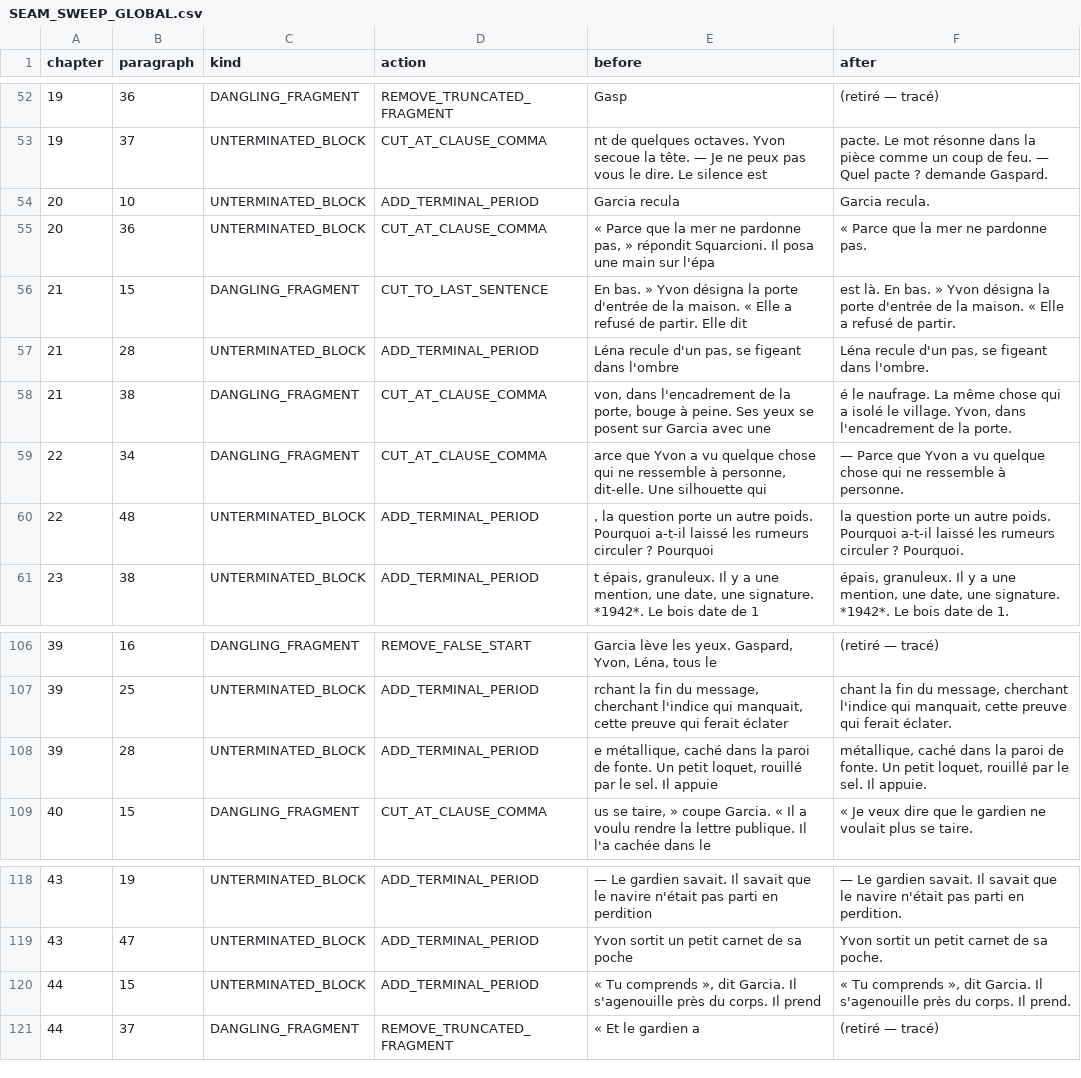
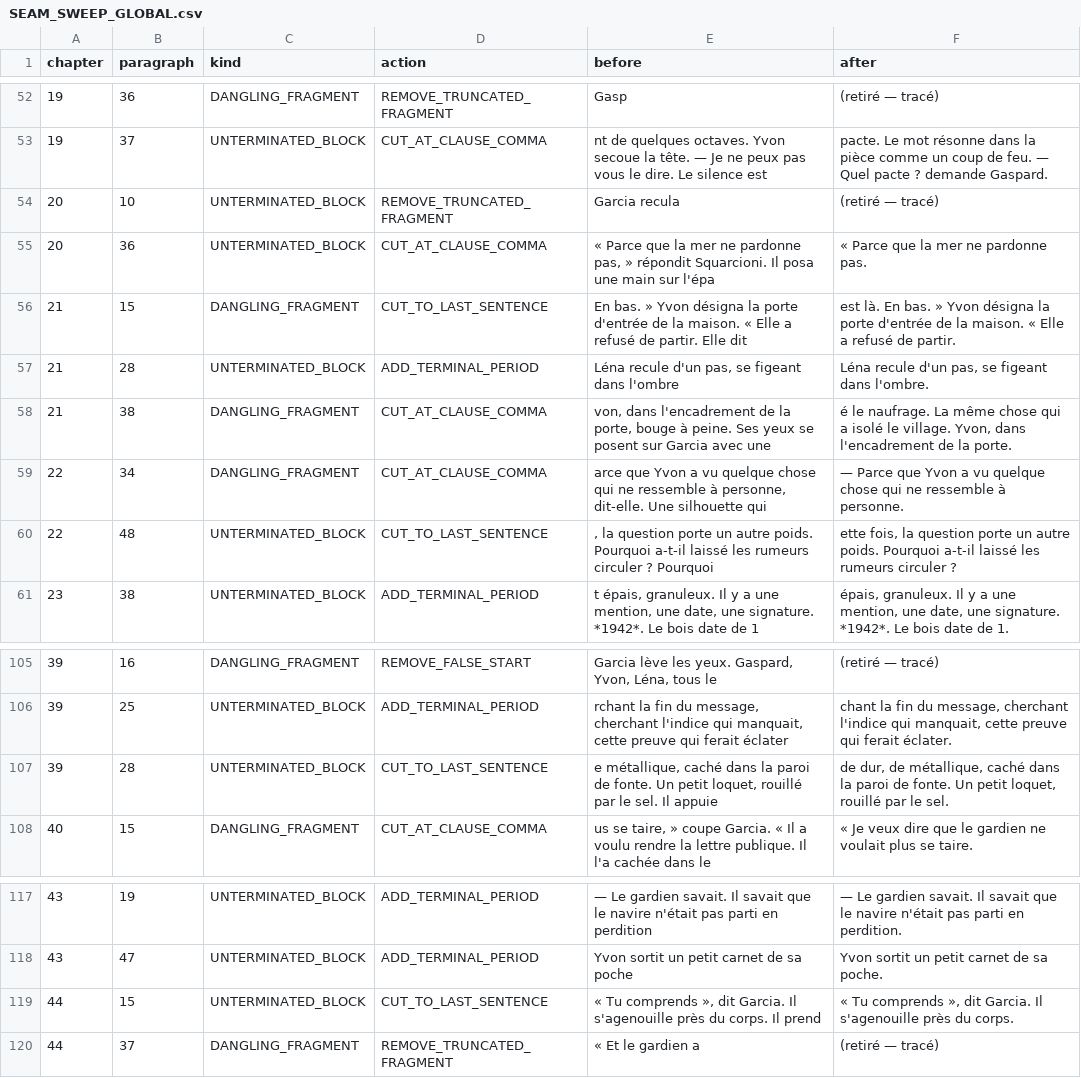
Before and after one commit to 4Xdlm/omega-project, a CSV file: packages/book-factory/runs/c8_book60k/SEAM_SWEEP_GLOBAL.csv, drawn as a sheet; only a part is shown, gaps mark what is left out; the diff covers the shown part only.

```diff
--- a/packages/book-factory/runs/c8_book60k/SEAM_SWEEP_GLOBAL.csv
+++ b/packages/book-factory/runs/c8_book60k/SEAM_SWEEP_GLOBAL.csv
@@ -53,3 +53,3 @@ chapter;paragraph;kind;action;before;after
 19;37;UNTERMINATED_BLOCK;CUT_AT_CLAUSE_COMMA;"nt de quelques octaves. Yvon secoue la tête. — Je ne peux pas vous le dire. Le silence est";" pacte. Le mot résonne dans la pièce comme un coup de feu. — Quel pacte ? demande Gaspard."
-20;10;UNTERMINATED_BLOCK;ADD_TERMINAL_PERIOD;"Garcia recula";"Garcia recula."
+20;10;UNTERMINATED_BLOCK;REMOVE_TRUNCATED_FRAGMENT;"Garcia recula";"(retiré — tracé)"
 20;36;UNTERMINATED_BLOCK;CUT_AT_CLAUSE_COMMA;"« Parce que la mer ne pardonne pas, » répondit Squarcioni. Il posa une main sur l'épa";"« Parce que la mer ne pardonne pas."
@@ -59,3 +59,3 @@ chapter;paragraph;kind;action;before;after
 22;34;DANGLING_FRAGMENT;CUT_AT_CLAUSE_COMMA;"arce que Yvon a vu quelque chose qui ne ressemble à personne, dit-elle. Une silhouette qui";"— Parce que Yvon a vu quelque chose qui ne ressemble à personne."
-22;48;UNTERMINATED_BLOCK;ADD_TERMINAL_PERIOD;", la question porte un autre poids. Pourquoi a-t-il laissé les rumeurs circuler ? Pourquoi";" la question porte un autre poids. Pourquoi a-t-il laissé les rumeurs circuler ? Pourquoi."
+22;48;UNTERMINATED_BLOCK;CUT_TO_LAST_SENTENCE;", la question porte un autre poids. Pourquoi a-t-il laissé les rumeurs circuler ? Pourquoi";"ette fois, la question porte un autre poids. Pourquoi a-t-il laissé les rumeurs circuler ?"
 23;38;UNTERMINATED_BLOCK;ADD_TERMINAL_PERIOD;"t épais, granuleux. Il y a une mention, une date, une signature. *1942*. Le bois date de 1";" épais, granuleux. Il y a une mention, une date, une signature. *1942*. Le bois date de 1."
@@ -107,3 +106,3 @@ chapter;paragraph;kind;action;before;after
 39;25;UNTERMINATED_BLOCK;ADD_TERMINAL_PERIOD;"rchant la fin du message, cherchant l'indice qui manquait, cette preuve qui ferait éclater";"chant la fin du message, cherchant l'indice qui manquait, cette preuve qui ferait éclater."
-39;28;UNTERMINATED_BLOCK;ADD_TERMINAL_PERIOD;"e métallique, caché dans la paroi de fonte. Un petit loquet, rouillé par le sel. Il appuie";" métallique, caché dans la paroi de fonte. Un petit loquet, rouillé par le sel. Il appuie."
+39;28;UNTERMINATED_BLOCK;CUT_TO_LAST_SENTENCE;"e métallique, caché dans la paroi de fonte. Un petit loquet, rouillé par le sel. Il appuie";" de dur, de métallique, caché dans la paroi de fonte. Un petit loquet, rouillé par le sel."
 40;15;DANGLING_FRAGMENT;CUT_AT_CLAUSE_COMMA;"us se taire, » coupe Garcia. « Il a voulu rendre la lettre publique. Il l'a cachée dans le";"« Je veux dire que le gardien ne voulait plus se taire."
@@ -119,3 +118,3 @@ chapter;paragraph;kind;action;before;after
 43;47;UNTERMINATED_BLOCK;ADD_TERMINAL_PERIOD;"Yvon sortit un petit carnet de sa poche";"Yvon sortit un petit carnet de sa poche."
-44;15;UNTERMINATED_BLOCK;ADD_TERMINAL_PERIOD;"« Tu comprends », dit Garcia. Il s'agenouille près du corps. Il prend";"« Tu comprends », dit Garcia. Il s'agenouille près du corps. Il prend."
+44;15;UNTERMINATED_BLOCK;CUT_TO_LAST_SENTENCE;"« Tu comprends », dit Garcia. Il s'agenouille près du corps. Il prend";"« Tu comprends », dit Garcia. Il s'agenouille près du corps."
 44;37;DANGLING_FRAGMENT;REMOVE_TRUNCATED_FRAGMENT;"« Et le gardien a";"(retiré — tracé)"
```
Also changed, not shown: 1 removed row and 40 edited cells elsewhere in this file, 18 other files.
